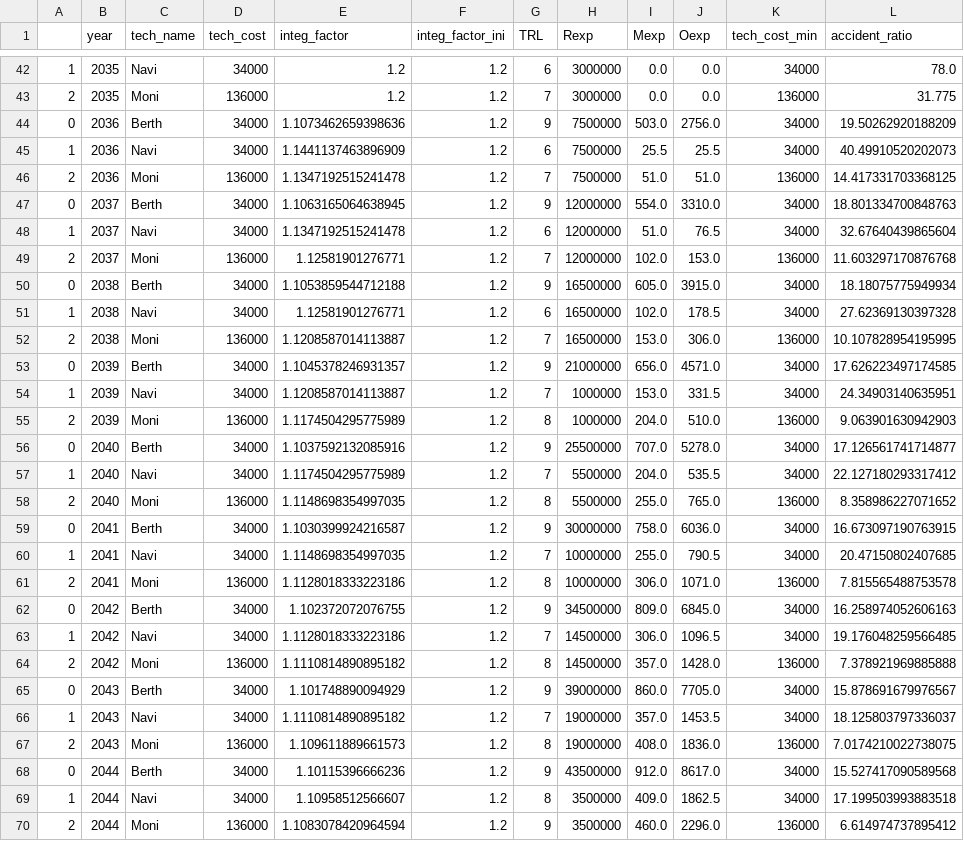
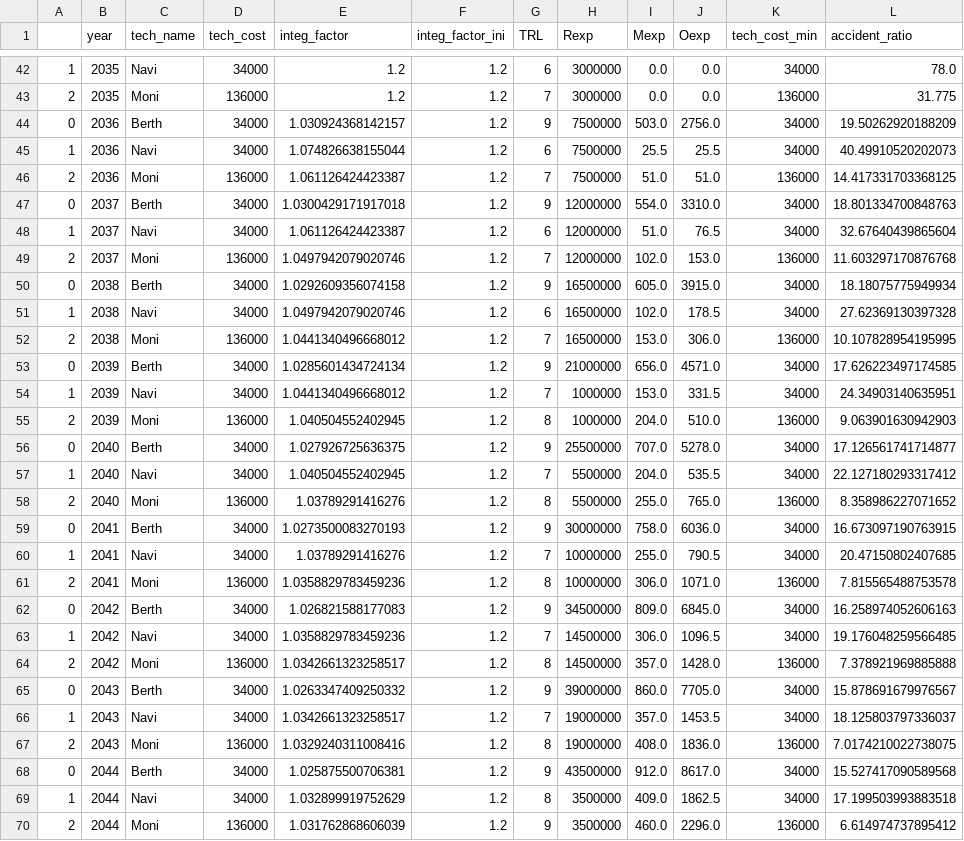
Before and after one commit to tnakash/autoship_trans_sim, a CSV file: csv/techtest_0503.csv, drawn as a sheet; only a part is shown, gaps mark what is left out; the diff covers the shown part only; the diff names each change by its address in the sheet, - before the commit and + after, or states it on an @@ line.

```diff
--- a/csv/techtest_0503.csv
+++ b/csv/techtest_0503.csv
-E44 (integ_factor): 1.1073462659398636
+E44 (integ_factor): 1.030924368142157
-E45 (integ_factor): 1.1441137463896909
+E45 (integ_factor): 1.074826638155044
-E46 (integ_factor): 1.1347192515241478
+E46 (integ_factor): 1.061126424423387
-E47 (integ_factor): 1.1063165064638945
+E47 (integ_factor): 1.0300429171917018
-E48 (integ_factor): 1.1347192515241478
+E48 (integ_factor): 1.061126424423387
-E49 (integ_factor): 1.12581901276771
+E49 (integ_factor): 1.0497942079020746
-E50 (integ_factor): 1.1053859544712188
+E50 (integ_factor): 1.0292609356074158
-E51 (integ_factor): 1.12581901276771
+E51 (integ_factor): 1.0497942079020746
-E52 (integ_factor): 1.1208587014113887
+E52 (integ_factor): 1.0441340496668012
-E53 (integ_factor): 1.1045378246931357
+E53 (integ_factor): 1.0285601434724134
-E54 (integ_factor): 1.1208587014113887
+E54 (integ_factor): 1.0441340496668012
-E55 (integ_factor): 1.1174504295775989
+E55 (integ_factor): 1.040504552402945
-E56 (integ_factor): 1.1037592132085916
+E56 (integ_factor): 1.027926725636375
-E57 (integ_factor): 1.1174504295775989
+E57 (integ_factor): 1.040504552402945
-E58 (integ_factor): 1.1148698354997035
+E58 (integ_factor): 1.03789291416276
-E59 (integ_factor): 1.1030399924216587
+E59 (integ_factor): 1.0273500083270193
-E60 (integ_factor): 1.1148698354997035
+E60 (integ_factor): 1.03789291416276
-E61 (integ_factor): 1.1128018333223186
+E61 (integ_factor): 1.0358829783459236
-E62 (integ_factor): 1.102372072076755
+E62 (integ_factor): 1.026821588177083
-E63 (integ_factor): 1.1128018333223186
+E63 (integ_factor): 1.0358829783459236
-E64 (integ_factor): 1.1110814890895182
+E64 (integ_factor): 1.0342661323258517
-E65 (integ_factor): 1.101748890094929
+E65 (integ_factor): 1.0263347409250332
-E66 (integ_factor): 1.1110814890895182
+E66 (integ_factor): 1.0342661323258517
-E67 (integ_factor): 1.109611889661573
+E67 (integ_factor): 1.0329240311008416
-E68 (integ_factor): 1.10115396666236
+E68 (integ_factor): 1.025875500706381
-E69 (integ_factor): 1.10958512566607
+E69 (integ_factor): 1.032899919752629
-E70 (integ_factor): 1.1083078420964594
+E70 (integ_factor): 1.031762868606039
```
Also changed, not shown: 27 edited cells elsewhere in this file, csv/spectest_0503.csv, 3 other files.
